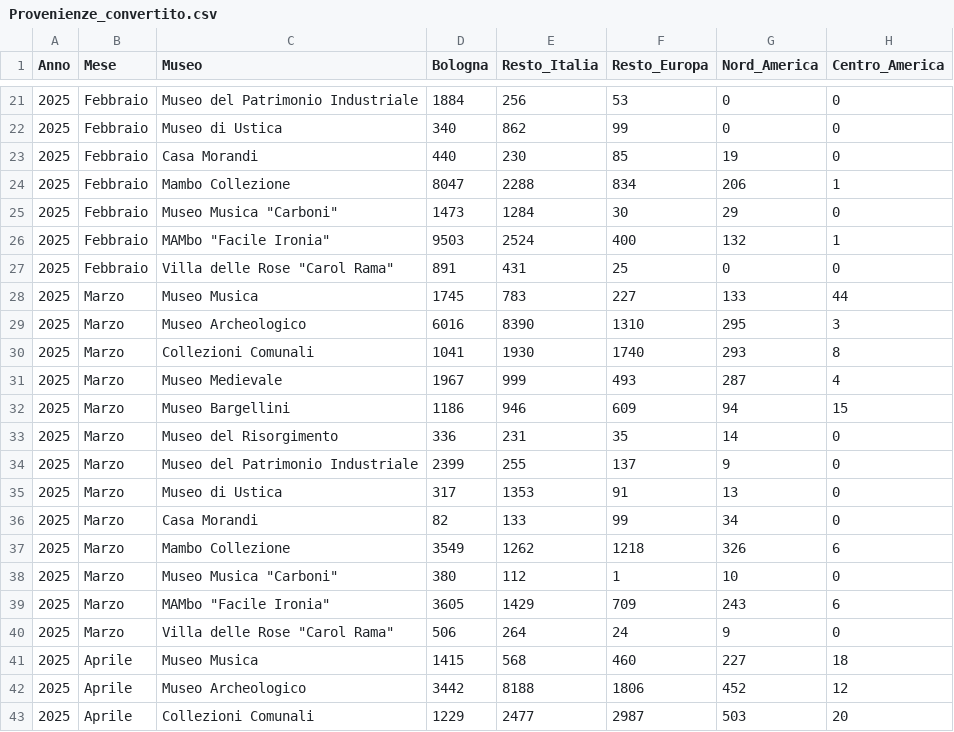
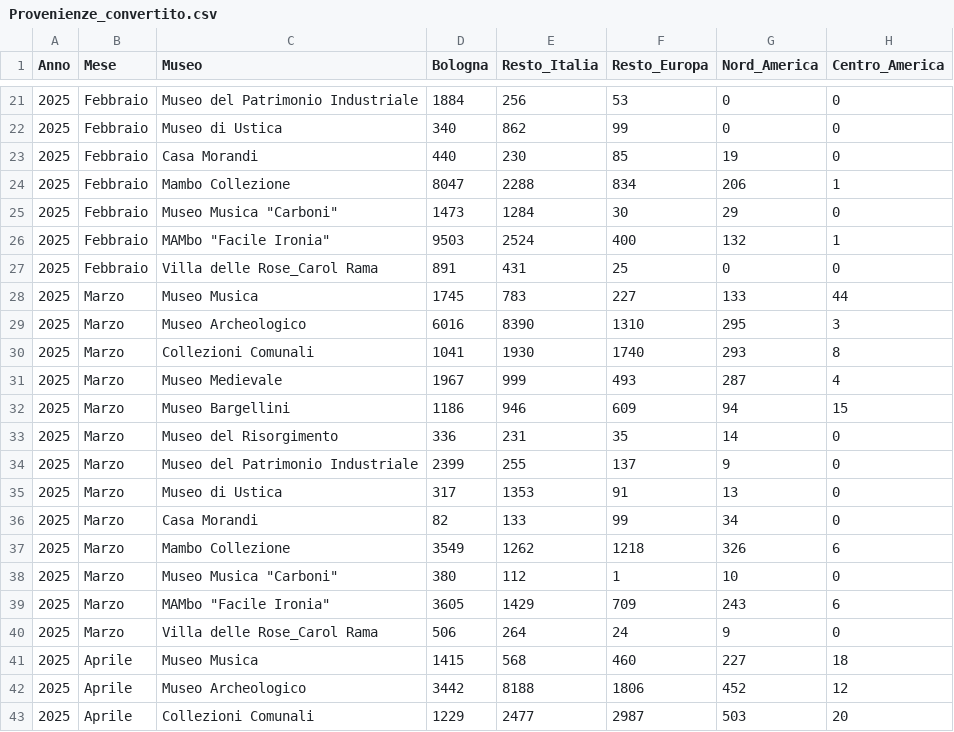
Before and after one commit to Lucab73/Dashboard-Musei, a CSV file: Provenienze_convertito.csv, drawn as a sheet; only a part is shown, gaps mark what is left out; the diff names each change by its address in the sheet, - before the commit and + after, or states it on an @@ line.

Commit message:
Add files via upload

```diff
--- a/Provenienze_convertito.csv
+++ b/Provenienze_convertito.csv
-C27 (Museo): Villa delle Rose "Carol Rama"
+C27 (Museo): Villa delle Rose_Carol Rama
-C40 (Museo): Villa delle Rose "Carol Rama"
+C40 (Museo): Villa delle Rose_Carol Rama
```
